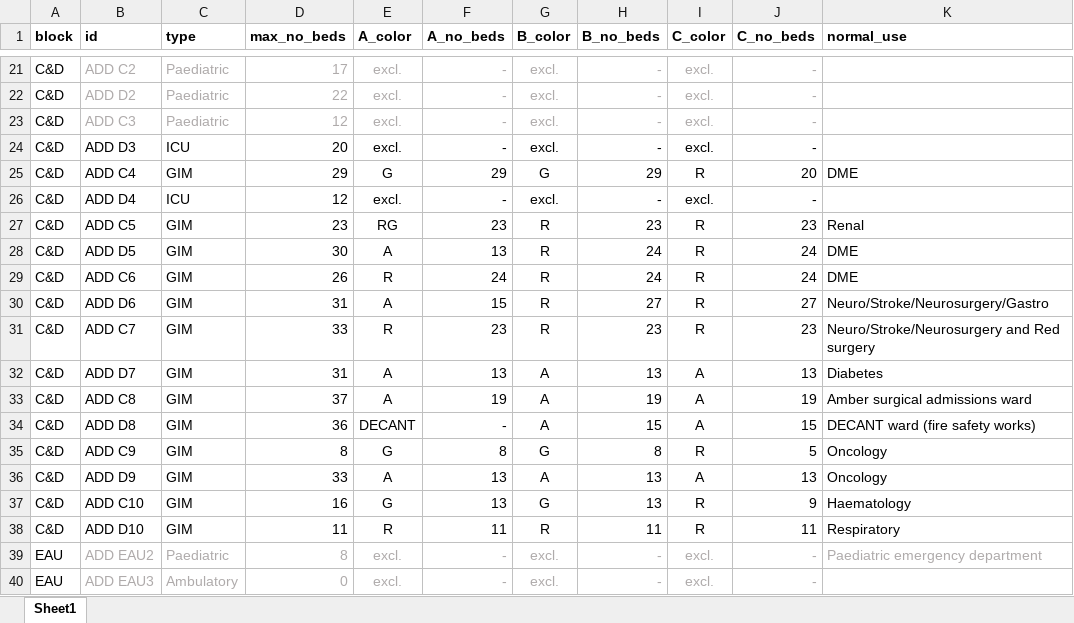
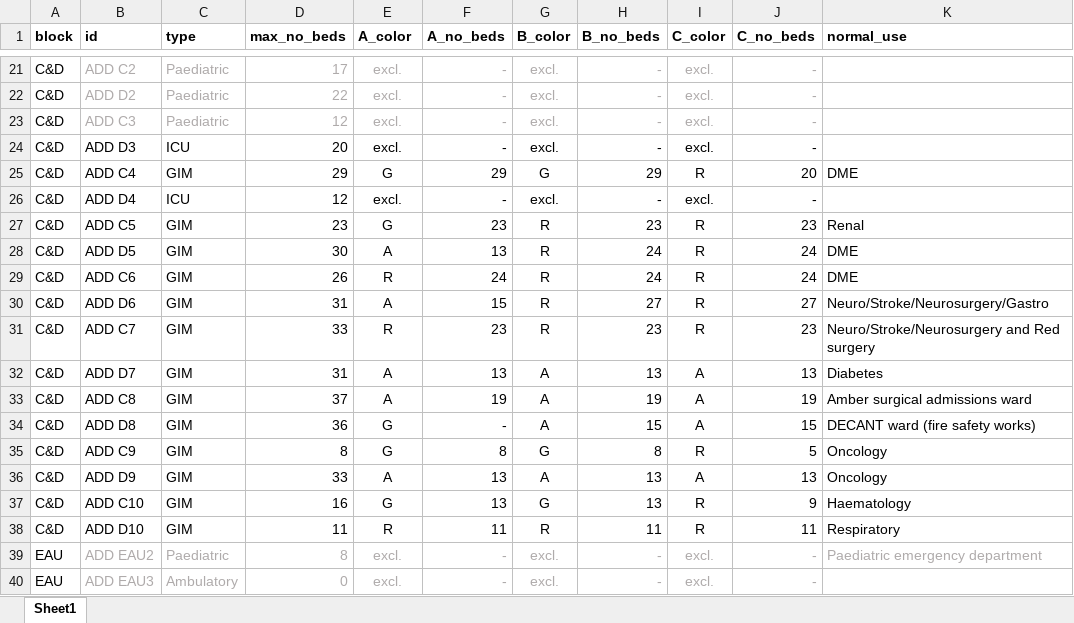
Before and after one commit to oliverlambson/CUH_covid_tactical_tool, an Excel workbook: Data/RAWDATA_Ward_Scenarios.xlsx, sheet Sheet1, drawn as a sheet; only a part is shown, gaps mark what is left out; values as stored, in another font and other column widths than the file's, no borders; conditional formats not drawn; the diff names each change by its address in the sheet, - before the commit and + after, or states it on an @@ line.

Commit message:
Removed RG and DECANT edge cases to simplify.

```diff
--- a/Data/RAWDATA_Ward_Scenarios.xlsx (sheet Sheet1)
+++ b/Data/RAWDATA_Ward_Scenarios.xlsx (sheet Sheet1)
-E27 (A_color): RG
+E27 (A_color): G
-E34 (A_color): DECANT
+E34 (A_color): G
```
Also changed, not shown: 4 other files.
